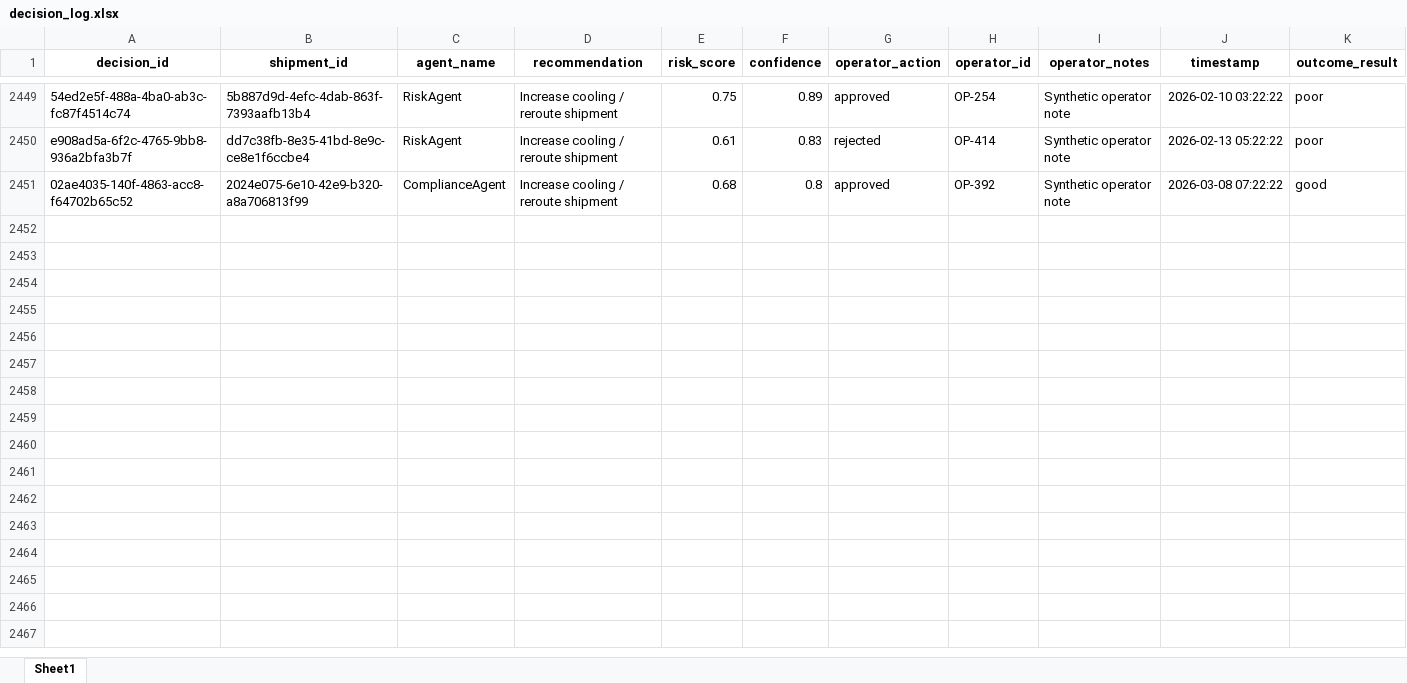
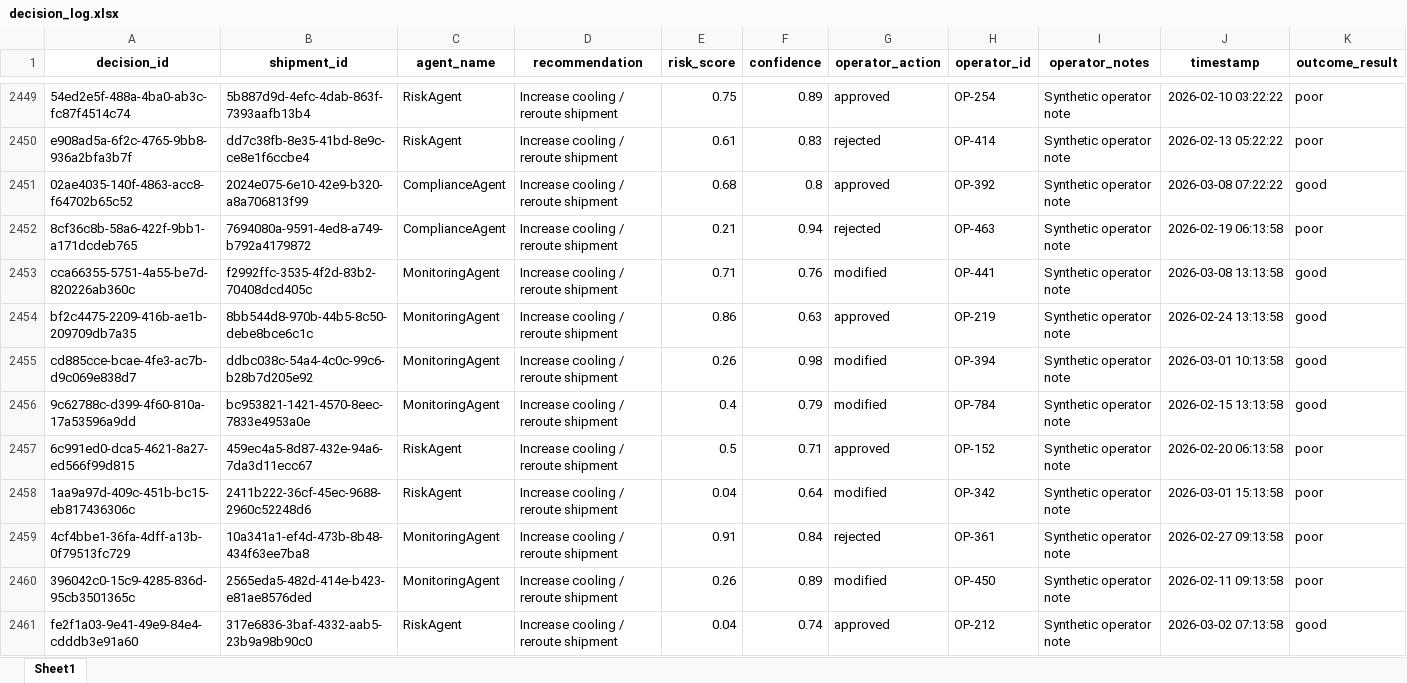
Before and after one commit to KavyaKunchaparthi/cold-chain-data-generator, an Excel workbook: decision_log.xlsx, sheet Sheet1, drawn as a sheet; only a part is shown, gaps mark what is left out; values as stored, in another font and other column widths than the file's, no borders; the diff covers the shown part only; the diff names each change by its address in the sheet, - before the commit and + after, or states it on an @@ line.

```diff
--- a/decision_log.xlsx (sheet Sheet1)
+++ b/decision_log.xlsx (sheet Sheet1)
+row 2452: 8cf36c8b-58a6-422f-9bb1-a171dcdeb765 | 7694080a-9591-4ed8-a749-b792a4179872 | ComplianceAgent | Increase cooling / reroute shipment | 0.21 | 0.94 | rejected | OP-463 | Synthetic operator note | 2026-02-19 06:13:58 | poor
+row 2453: cca66355-5751-4a55-be7d-820226ab360c | f2992ffc-3535-4f2d-83b2-70408dcd405c | MonitoringAgent | Increase cooling / reroute shipment | 0.71 | 0.76 | modified | OP-441 | Synthetic operator note | 2026-03-08 13:13:58 | good
+row 2454: bf2c4475-2209-416b-ae1b-209709db7a35 | 8bb544d8-970b-44b5-8c50-debe8bce6c1c | MonitoringAgent | Increase cooling / reroute shipment | 0.86 | 0.63 | approved | OP-219 | Synthetic operator note | 2026-02-24 13:13:58 | good
+row 2455: cd885cce-bcae-4fe3-ac7b-d9c069e838d7 | ddbc038c-54a4-4c0c-99c6-b28b7d205e92 | MonitoringAgent | Increase cooling / reroute shipment | 0.26 | 0.98 | modified | OP-394 | Synthetic operator note | 2026-03-01 10:13:58 | good
+row 2456: 9c62788c-d399-4f60-810a-17a53596a9dd | bc953821-1421-4570-8eec-7833e4953a0e | MonitoringAgent | Increase cooling / reroute shipment | 0.4 | 0.79 | modified | OP-784 | Synthetic operator note | 2026-02-15 13:13:58 | good
+row 2457: 6c991ed0-dca5-4621-8a27-ed566f99d815 | 459ec4a5-8d87-432e-94a6-7da3d11ecc67 | RiskAgent | Increase cooling / reroute shipment | 0.5 | 0.71 | approved | OP-152 | Synthetic operator note | 2026-02-20 06:13:58 | poor
+row 2458: 1aa9a97d-409c-451b-bc15-eb817436306c | 2411b222-36cf-45ec-9688-2960c52248d6 | RiskAgent | Increase cooling / reroute shipment | 0.04 | 0.64 | modified | OP-342 | Synthetic operator note | 2026-03-01 15:13:58 | poor
+row 2459: 4cf4bbe1-36fa-4dff-a13b-0f79513fc729 | 10a341a1-ef4d-473b-8b48-434f63ee7ba8 | MonitoringAgent | Increase cooling / reroute shipment | 0.91 | 0.84 | rejected | OP-361 | Synthetic operator note | 2026-02-27 09:13:58 | poor
+row 2460: 396042c0-15c9-4285-836d-95cb3501365c | 2565eda5-482d-414e-b423-e81ae8576ded | MonitoringAgent | Increase cooling / reroute shipment | 0.26 | 0.89 | modified | OP-450 | Synthetic operator note | 2026-02-11 09:13:58 | poor
+row 2461: fe2f1a03-9e41-49e9-84e4-cdddb3e91a60 | 317e6836-3baf-4332-aab5-23b9a98b90c0 | RiskAgent | Increase cooling / reroute shipment | 0.04 | 0.74 | approved | OP-212 | Synthetic operator note | 2026-03-02 07:13:58 | good
```
Also changed, not shown: 40 added rows elsewhere in this sheet, Agent2_Quality_Risk_Report.xlsx, Agent3_Root_Cause_Report.xlsx, 6 other files.
